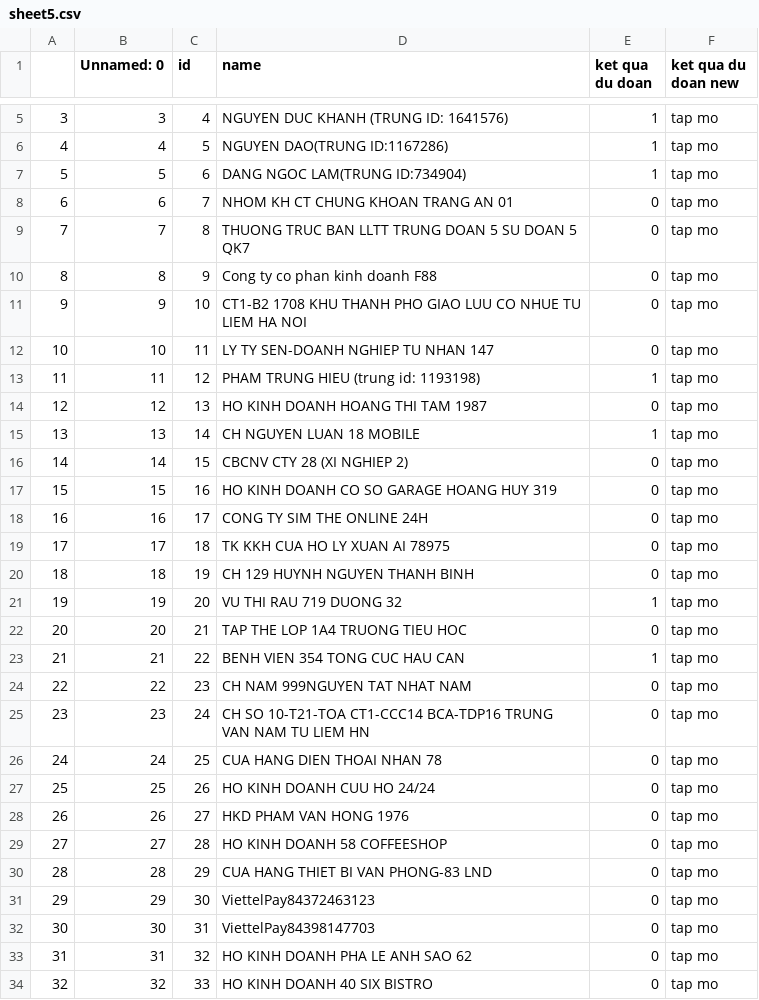
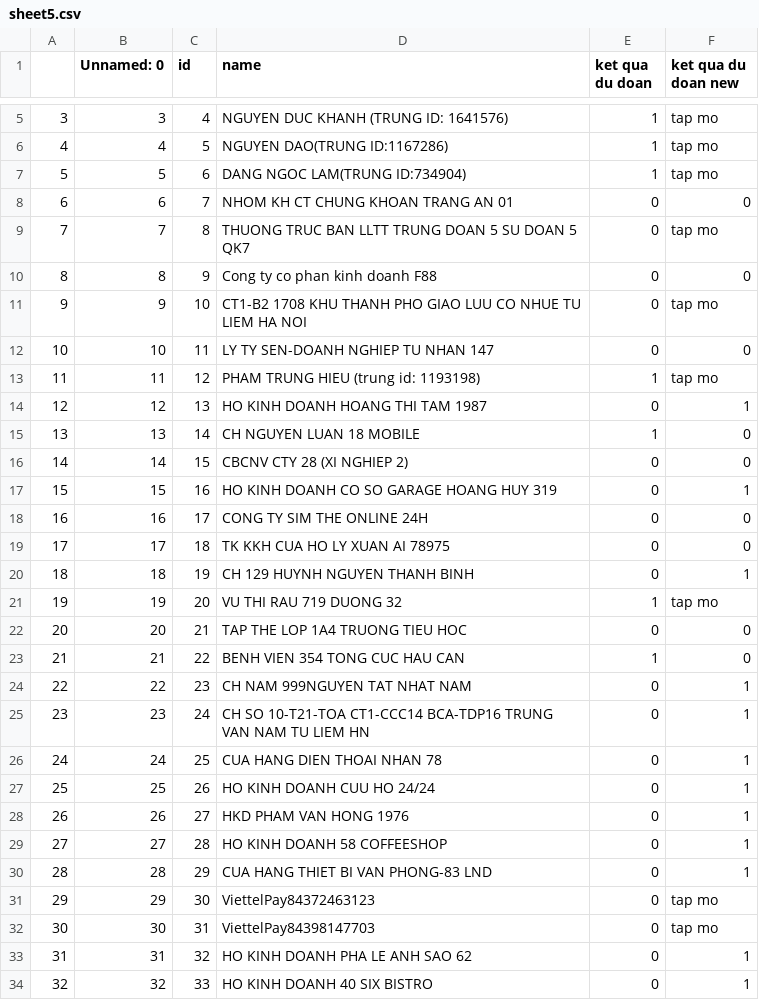
Before and after one commit to thanhtonvk/NameClassifier, a CSV file: predict20M/sheet5.csv, drawn as a sheet; only a part is shown, gaps mark what is left out; the diff covers the shown part only.

Commit message:
run sheet 4

```diff
--- a/predict20M/sheet5.csv
+++ b/predict20M/sheet5.csv
@@ -7,28 +7,28 @@
 5,5,6,DANG NGOC LAM(TRUNG ID:734904),1,tap mo
-6,6,7,NHOM KH CT CHUNG KHOAN TRANG AN 01,0,tap mo
+6,6,7,NHOM KH CT CHUNG KHOAN TRANG AN 01,0,0
 7,7,8,THUONG TRUC BAN LLTT TRUNG DOAN 5 SU DOAN 5 QK7,0,tap mo
-8,8,9,Cong ty co phan kinh doanh F88,0,tap mo
+8,8,9,Cong ty co phan kinh doanh F88,0,0
 9,9,10,CT1-B2 1708 KHU THANH PHO GIAO LUU CO NHUE TU LIEM HA NOI,0,tap mo
-10,10,11,LY TY SEN-DOANH NGHIEP TU NHAN 147,0,tap mo
+10,10,11,LY TY SEN-DOANH NGHIEP TU NHAN 147,0,0
 11,11,12,PHAM TRUNG HIEU (trung id: 1193198),1,tap mo
-12,12,13,HO KINH DOANH HOANG THI TAM 1987,0,tap mo
-13,13,14,CH NGUYEN LUAN 18 MOBILE,1,tap mo
-14,14,15,CBCNV CTY 28 (XI NGHIEP 2),0,tap mo
-15,15,16,HO KINH DOANH CO SO GARAGE HOANG HUY 319,0,tap mo
-16,16,17,CONG TY SIM THE ONLINE 24H,0,tap mo
-17,17,18,TK KKH CUA HO LY XUAN AI 78975,0,tap mo
-18,18,19,CH 129 HUYNH NGUYEN THANH BINH,0,tap mo
+12,12,13,HO KINH DOANH HOANG THI TAM 1987,0,1
+13,13,14,CH NGUYEN LUAN 18 MOBILE,1,0
+14,14,15,CBCNV CTY 28 (XI NGHIEP 2),0,0
+15,15,16,HO KINH DOANH CO SO GARAGE HOANG HUY 319,0,1
+16,16,17,CONG TY SIM THE ONLINE 24H,0,0
+17,17,18,TK KKH CUA HO LY XUAN AI 78975,0,0
+18,18,19,CH 129 HUYNH NGUYEN THANH BINH,0,1
 19,19,20,VU THI RAU 719 DUONG 32,1,tap mo
-20,20,21,TAP THE  LOP 1A4 TRUONG TIEU HOC,0,tap mo
-21,21,22,BENH VIEN 354 TONG CUC HAU CAN,1,tap mo
-22,22,23,CH NAM 999NGUYEN TAT NHAT NAM,0,tap mo
-23,23,24,CH SO 10-T21-TOA CT1-CCC14 BCA-TDP16 TRUNG VAN NAM TU LIEM HN,0,tap mo
-24,24,25,CUA HANG DIEN THOAI NHAN 78,0,tap mo
-25,25,26,HO KINH DOANH CUU HO 24/24,0,tap mo
-26,26,27,HKD PHAM VAN HONG 1976,0,tap mo
-27,27,28,HO KINH DOANH 58 COFFEESHOP,0,tap mo
-28,28,29,CUA HANG THIET BI VAN PHONG-83 LND,0,tap mo
+20,20,21,TAP THE  LOP 1A4 TRUONG TIEU HOC,0,0
+21,21,22,BENH VIEN 354 TONG CUC HAU CAN,1,0
+22,22,23,CH NAM 999NGUYEN TAT NHAT NAM,0,1
+23,23,24,CH SO 10-T21-TOA CT1-CCC14 BCA-TDP16 TRUNG VAN NAM TU LIEM HN,0,1
+24,24,25,CUA HANG DIEN THOAI NHAN 78,0,1
+25,25,26,HO KINH DOANH CUU HO 24/24,0,1
+26,26,27,HKD PHAM VAN HONG 1976,0,1
+27,27,28,HO KINH DOANH 58 COFFEESHOP,0,1
+28,28,29,CUA HANG THIET BI VAN PHONG-83 LND,0,1
 29,29,30,ViettelPay84372463123,0,tap mo
 30,30,31,ViettelPay84398147703,0,tap mo
-31,31,32,HO KINH DOANH PHA LE ANH SAO 62,0,tap mo
-32,32,33,HO KINH DOANH 40 SIX BISTRO,0,tap mo
+31,31,32,HO KINH DOANH PHA LE ANH SAO 62,0,1
+32,32,33,HO KINH DOANH 40 SIX BISTRO,0,1
```
Also changed, not shown: 5 edited cells elsewhere in this file, 1 other file.
